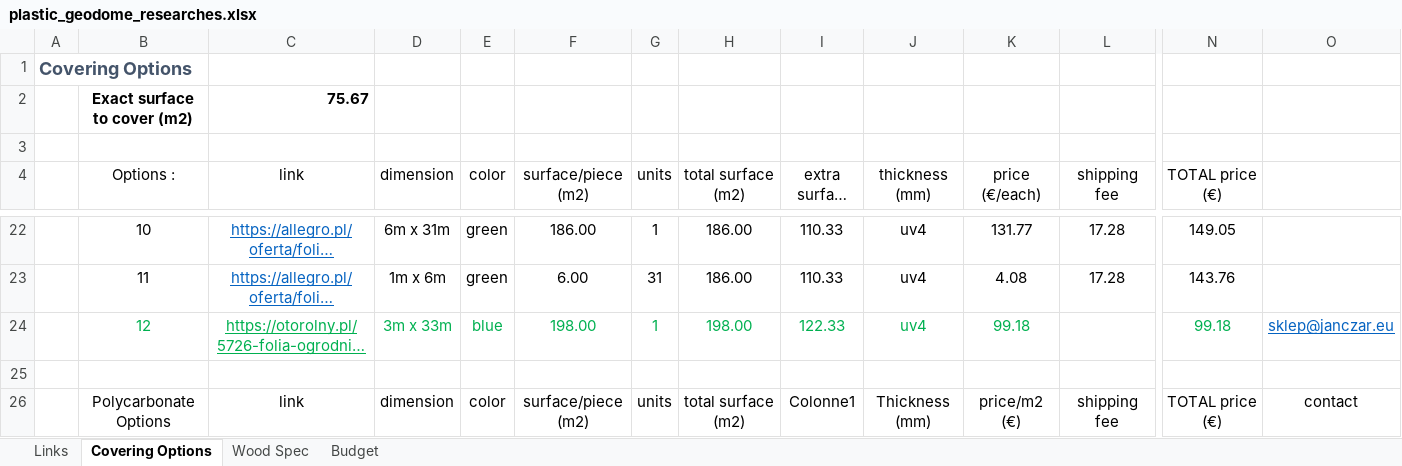
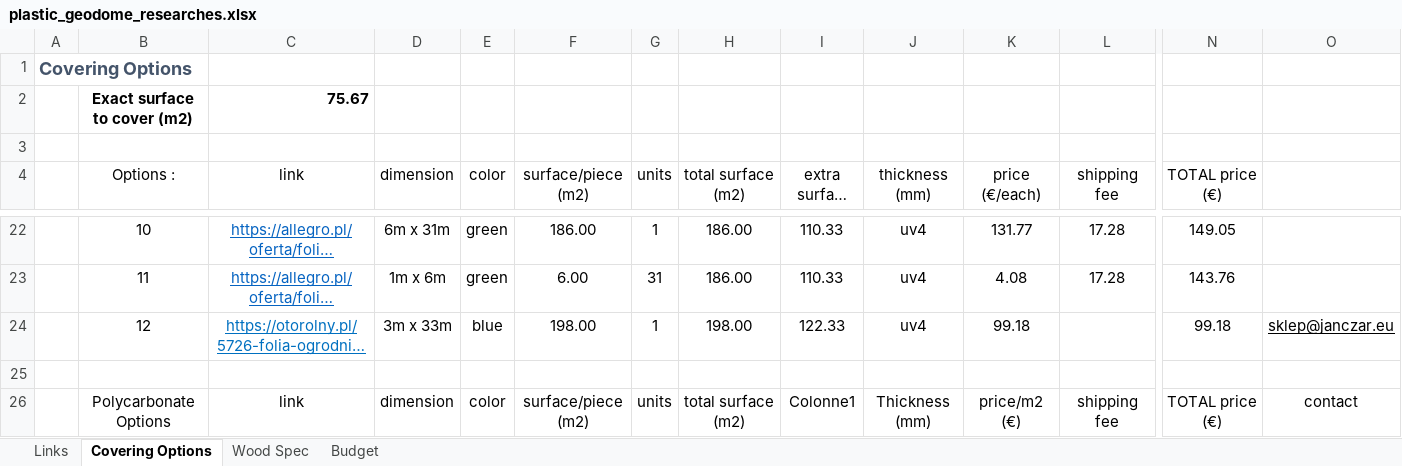
Before and after one commit to fabfarm/Docs, an Excel workbook: Projects/New_geodome/plastic_geodome_researches.xlsx, sheet Covering Options, drawn as a sheet; only a part is shown, gaps mark what is left out; long unchanged cells end in …; values as stored, in another font and other column widths than the file's, no borders; table styles not drawn; the diff names each change by its address in the sheet, - before the commit and + after, or states it on an @@ line.

```diff
--- a/Projects/New_geodome/plastic_geodome_researches.xlsx (sheet Covering Options)
+++ b/Projects/New_geodome/plastic_geodome_researches.xlsx (sheet Covering Options)
-B24 text colour: #00B050
+B24 text colour: black
-C24 text colour: #00B050
+C24 text colour: #0070C0
-D24:K24 text colour: #00B050
+D24:K24 text colour: black
-N24 text colour: #00B050
+N24 text colour: black
-O24 text colour: #0563C1
+O24 text colour: black
```
Also changed, not shown: 3 other files.
